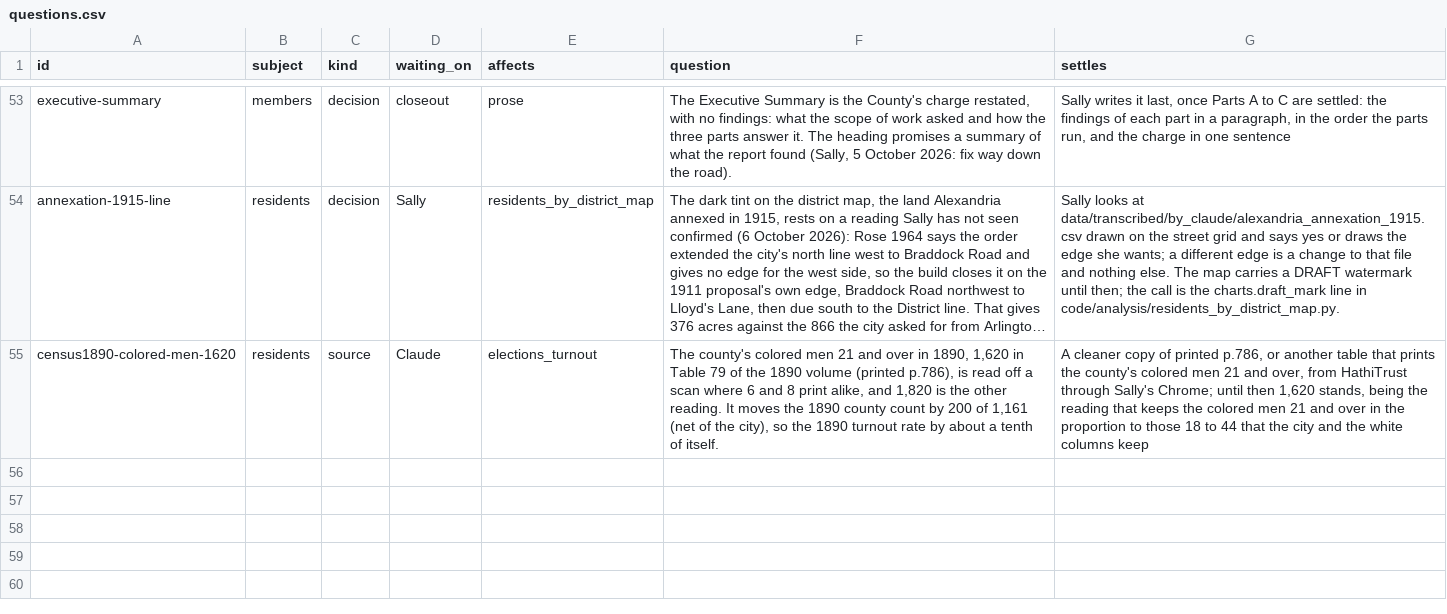
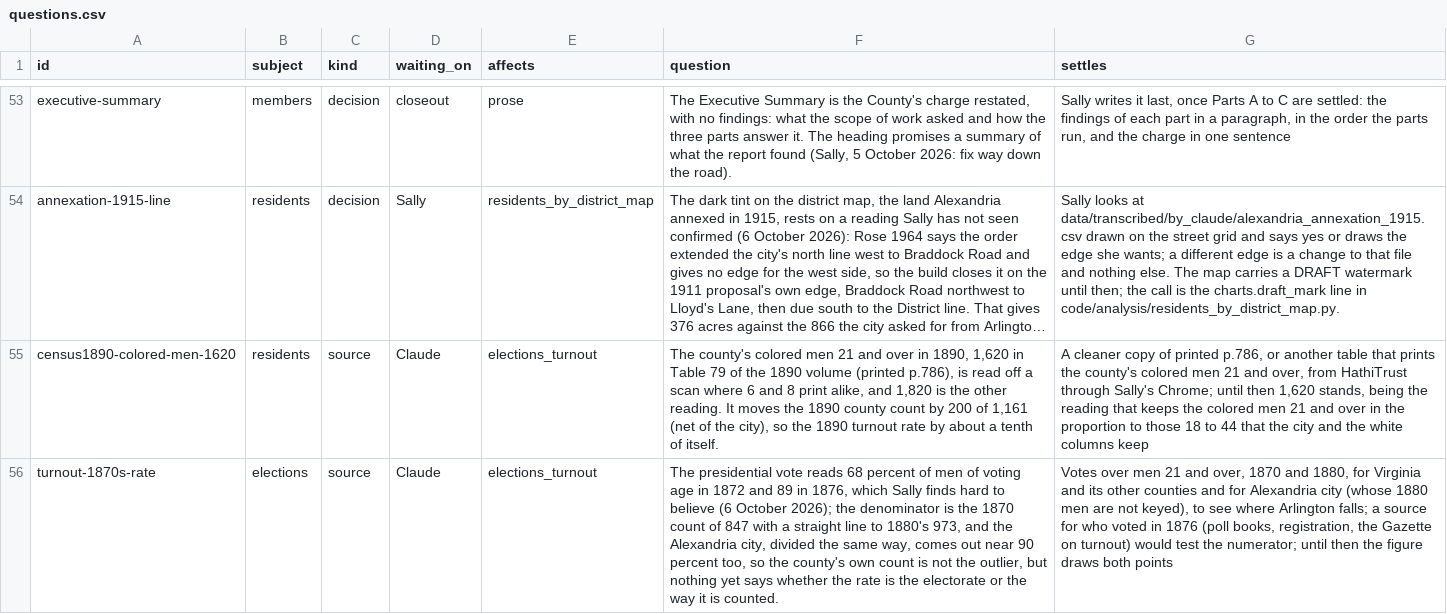
Before and after one commit to slhudson/arlington-bsap, a CSV file: docs/questions.csv, drawn as a sheet; only a part is shown, gaps mark what is left out; long unchanged cells end in …; the diff names each change by its address in the sheet, - before the commit and + after, or states it on an @@ line.

```diff
--- a/docs/questions.csv
+++ b/docs/questions.csv
+row 56: turnout-1870s-rate | elections | source | Claude | elections_turnout | The presidential vote reads 68 percent of men of voting age in 1872 and 89 in 1876, which Sally finds hard to believe (6 October 2026); the denominator is the 1870 count of 847 with a straight line to 1880's 973, and the Alexandria city, divided the same way, comes out near 90 percent too, so the county's own count is not the outlier, but nothing yet says whether the rate is the electorate or the way it is counted. | Votes over men 21 and over, 1870 and 1880, for Virginia and its other counties and for Alexandria city (whose 1880 men are not keyed), to see where Arlington falls; a source for who voted in 1876 (poll books, registration, the Gazette on turnout) would test the numerator; until then the figure draws both points
```
Also changed, not shown: 6 other files.
